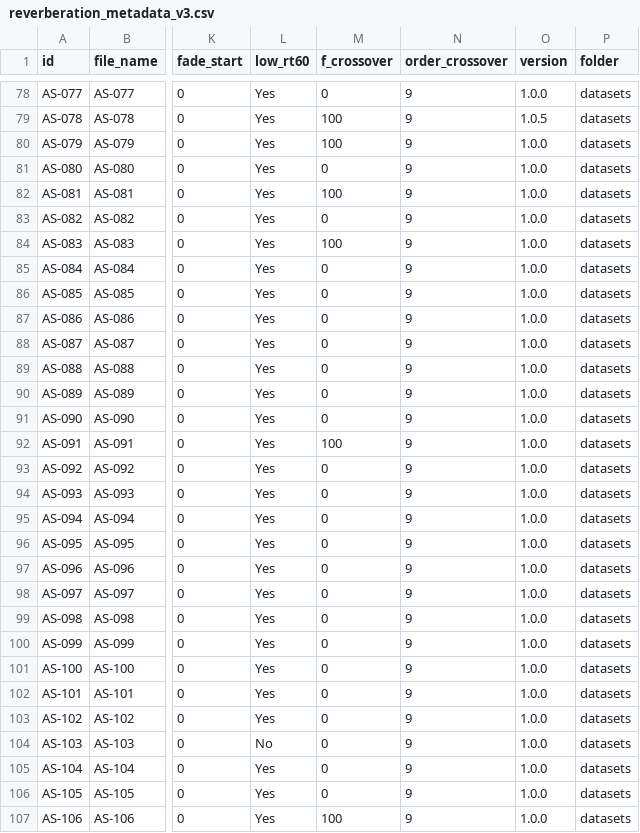
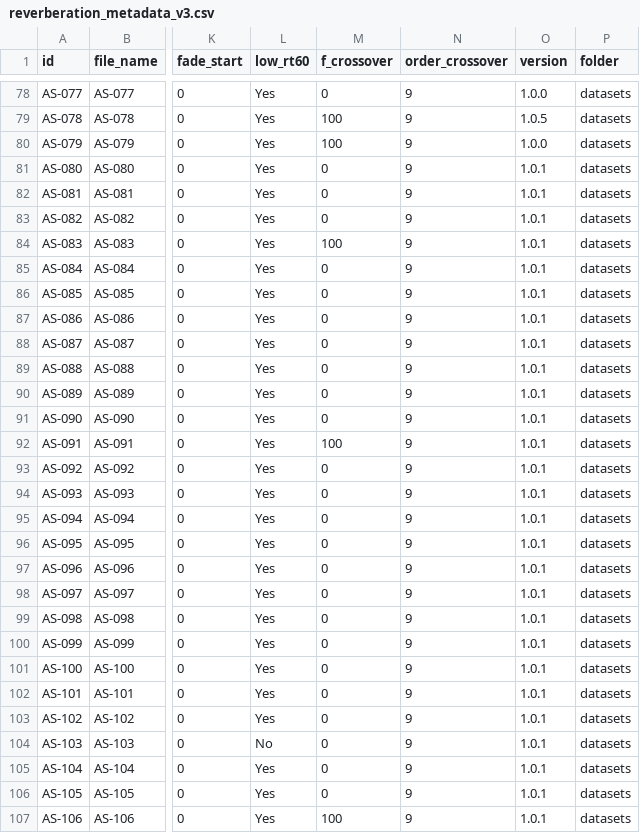
Before and after one commit to ShanonPearce/ASH-Toolset, a CSV file: data/interim/reverberation/reverberation_metadata_v3.csv, drawn as a sheet; only a part is shown, gaps mark what is left out; the diff covers the shown part only; the diff names each change by its address in the sheet, - before the commit and + after, or states it on an @@ line.

Commit message:
Update Reverberation datasets
Optimisations made to existing acoustic spaces

```diff
--- a/data/interim/reverberation/reverberation_metadata_v3.csv
+++ b/data/interim/reverberation/reverberation_metadata_v3.csv
-O81:O107 (version): 1.0.0
+O81:O107 (version): 1.0.1
-M82 (f_crossover): 100
+M82 (f_crossover): 0
```
Also changed, not shown: 1 added row and 45 edited cells elsewhere in this file, 33 other files.
